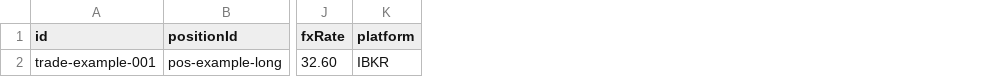
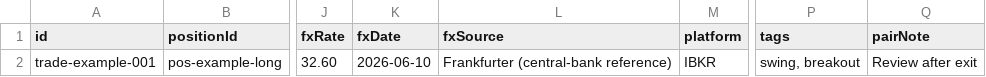
Before and after one commit to ninejubu/Investment-Portfolio, a CSV file: Satellite Port/templates/Satellite_trades.csv, drawn as a sheet; only a part is shown, gaps mark what is left out; the diff names each change by its address in the sheet, - before the commit and + after, or states it on an @@ line.

Commit message:
Refactor investment dashboard data and UI flows

```diff
--- a/Satellite Port/templates/Satellite_trades.csv
+++ b/Satellite Port/templates/Satellite_trades.csv
+column K (fxDate), row 2: 2026-06-10
+column L (fxSource), row 2: Frankfurter (central-bank reference)
+column P (tags), row 2: swing, breakout
+column Q (pairNote), row 2: Review after exit
```
Also changed, not shown: Satellite Port/templates/Satellite_positions.csv, 4 other files.
